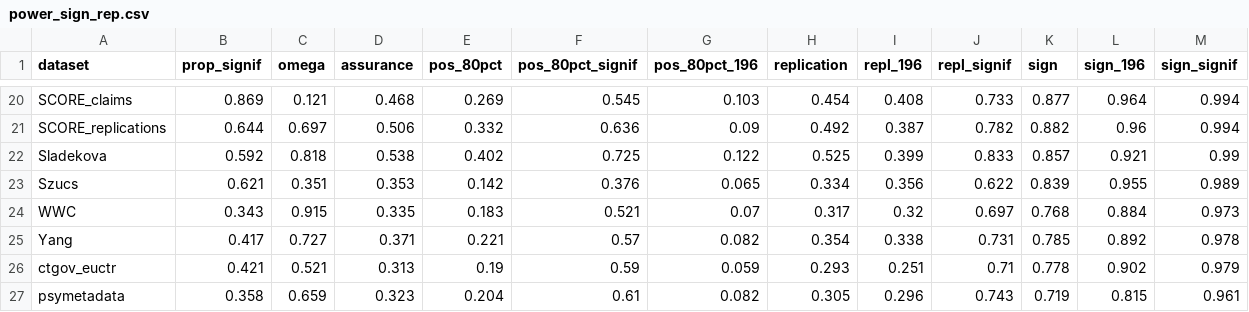
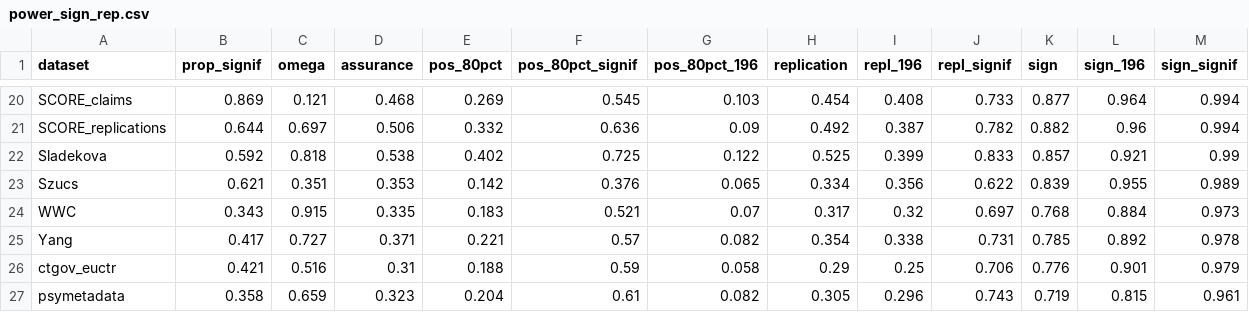
Before and after one commit to wwiecek/BEAR, a CSV file: paper/power_sign_rep.csv, drawn as a sheet; only a part is shown, gaps mark what is left out.

```diff
--- a/paper/power_sign_rep.csv
+++ b/paper/power_sign_rep.csv
@@ -25,3 +25,3 @@ WWC,0.343,0.915,0.335,0.183,0.521,0.07,0.317,0.32,0.697,0.768,0.884,0.973
 Yang,0.417,0.727,0.371,0.221,0.57,0.082,0.354,0.338,0.731,0.785,0.892,0.978
-ctgov_euctr,0.421,0.521,0.313,0.19,0.59,0.059,0.293,0.251,0.71,0.778,0.902,0.979
+ctgov_euctr,0.421,0.516,0.31,0.188,0.59,0.058,0.29,0.25,0.706,0.776,0.901,0.979
 psymetadata,0.358,0.659,0.323,0.204,0.61,0.082,0.305,0.296,0.743,0.719,0.815,0.961
```
Also changed, not shown: site/dataset_downloads.csv, 11 other files.
